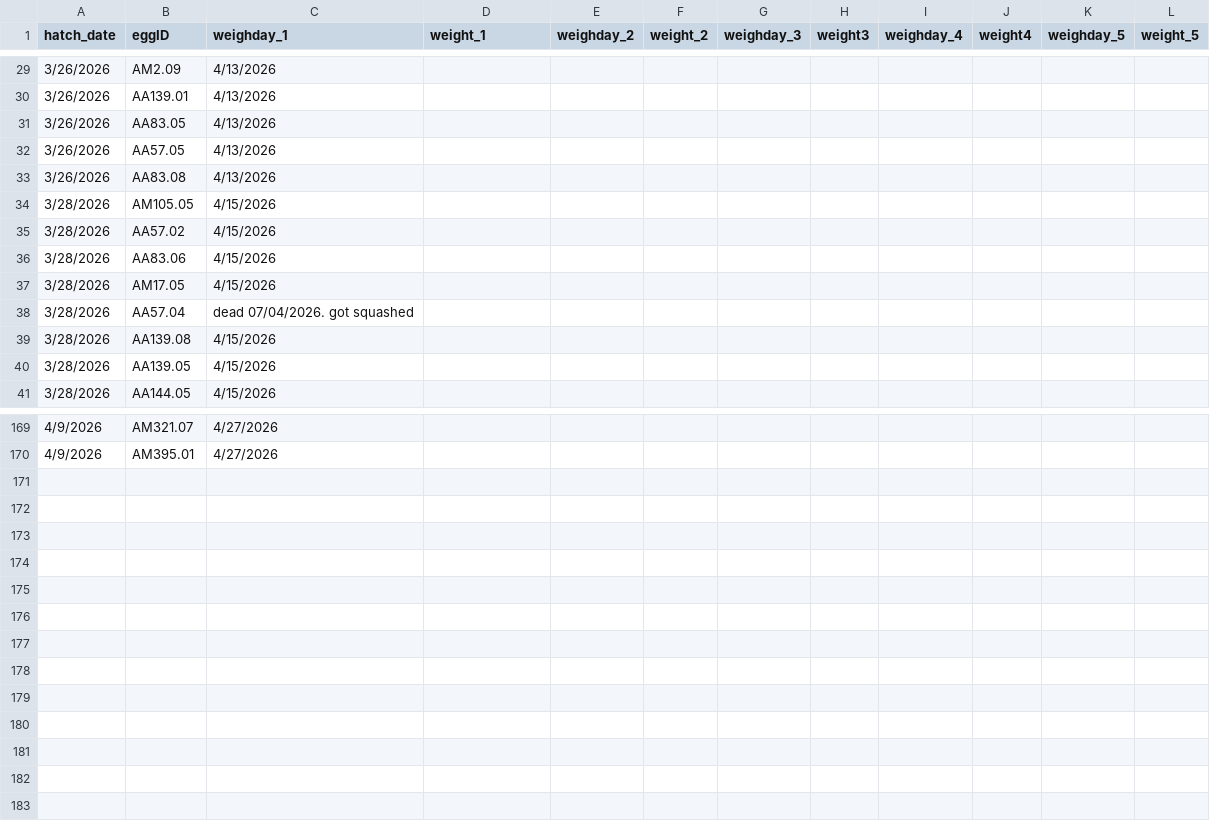
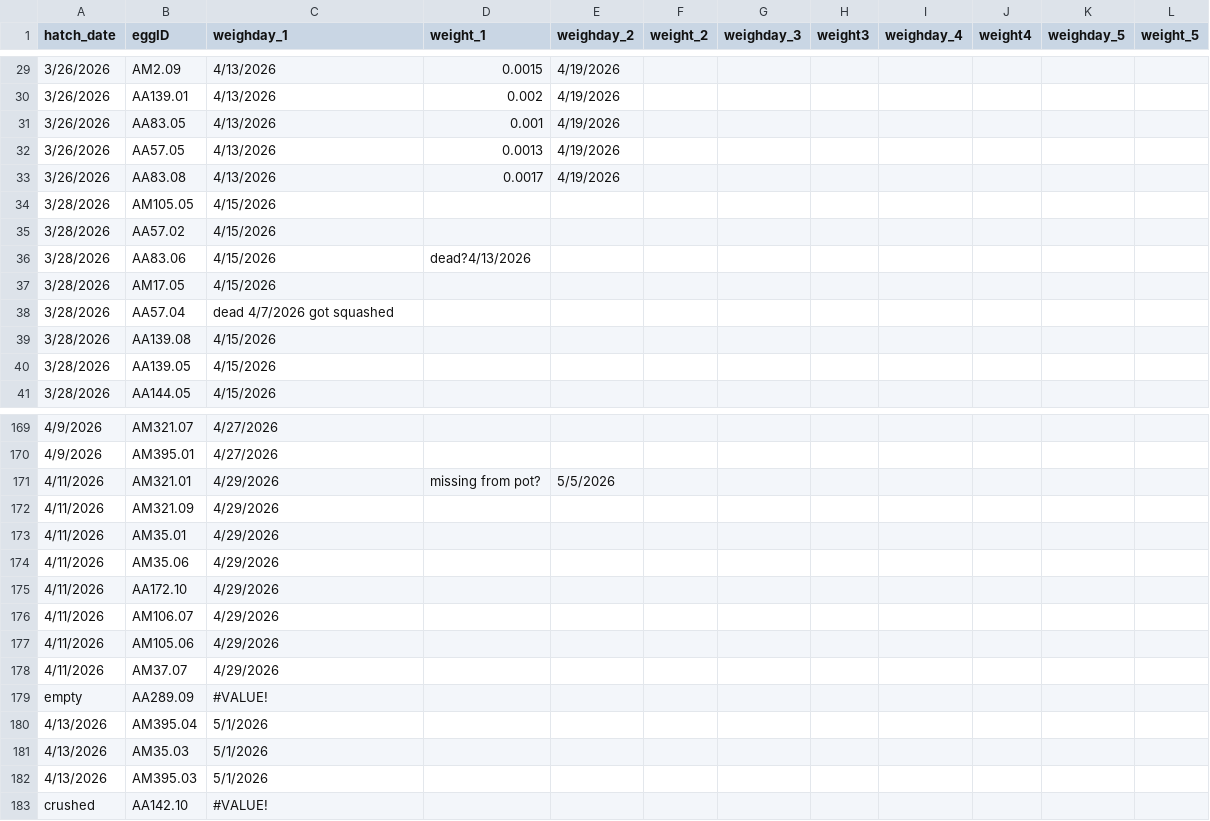
Before and after one commit to hannahglendell/MbiolProject, a CSV file: data/raw data/HG_hatch_data(Sheet1).csv, drawn as a sheet; only a part is shown, gaps mark what is left out; the diff covers the shown part only.

```diff
--- a/data/raw data/HG_hatch_data(Sheet1).csv
+++ b/data/raw data/HG_hatch_data(Sheet1).csv
@@ -29,11 +29,11 @@
-3/26/2026,AM2.09,4/13/2026,,,,,,,,,
-3/26/2026,AA139.01,4/13/2026,,,,,,,,,
-3/26/2026,AA83.05,4/13/2026,,,,,,,,,
-3/26/2026,AA57.05,4/13/2026,,,,,,,,,
-3/26/2026,AA83.08,4/13/2026,,,,,,,,,
+3/26/2026,AM2.09,4/13/2026,0.0015,4/19/2026,,,,,,,
+3/26/2026,AA139.01,4/13/2026,0.002,4/19/2026,,,,,,,
+3/26/2026,AA83.05,4/13/2026,0.001,4/19/2026,,,,,,,
+3/26/2026,AA57.05,4/13/2026,0.0013,4/19/2026,,,,,,,
+3/26/2026,AA83.08,4/13/2026,0.0017,4/19/2026,,,,,,,
 3/28/2026,AM105.05,4/15/2026,,,,,,,,,
 3/28/2026,AA57.02,4/15/2026,,,,,,,,,
-3/28/2026,AA83.06,4/15/2026,,,,,,,,,
+3/28/2026,AA83.06,4/15/2026,dead?4/13/2026,,,,,,,,
 3/28/2026,AM17.05,4/15/2026,,,,,,,,,
-3/28/2026,AA57.04,dead 07/04/2026. got squashed ,,,,,,,,,
+3/28/2026,AA57.04,dead 4/7/2026 got squashed ,,,,,,,,,
 3/28/2026,AA139.08,4/15/2026,,,,,,,,,
@@ -170 +170,14 @@
 4/9/2026,AM395.01,4/27/2026,,,,,,,,,
+4/11/2026,AM321.01,4/29/2026,missing from pot?,5/5/2026,,,,,,,
+4/11/2026,AM321.09,4/29/2026,,,,,,,,,
+4/11/2026,AM35.01,4/29/2026,,,,,,,,,
+4/11/2026,AM35.06,4/29/2026,,,,,,,,,
+4/11/2026,AA172.10,4/29/2026,,,,,,,,,
+4/11/2026,AM106.07,4/29/2026,,,,,,,,,
+4/11/2026,AM105.06,4/29/2026,,,,,,,,,
+4/11/2026,AM37.07,4/29/2026,,,,,,,,,
+empty,AA289.09,#VALUE!,,,,,,,,,
+4/13/2026,AM395.04,5/1/2026,,,,,,,,,
+4/13/2026,AM35.03,5/1/2026,,,,,,,,,
+4/13/2026,AM395.03,5/1/2026,,,,,,,,,
+crushed,AA142.10,#VALUE!,,,,,,,,,
```
Also changed, not shown: 51 edited cells elsewhere in this file, data/clean data/caterpillar_data.csv, 3 other files.
